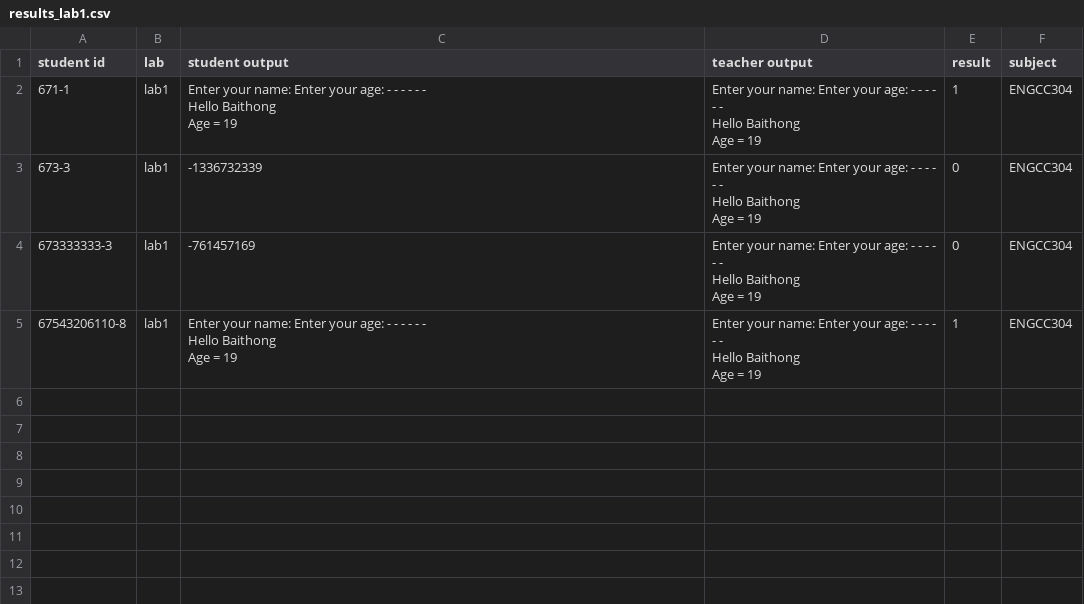
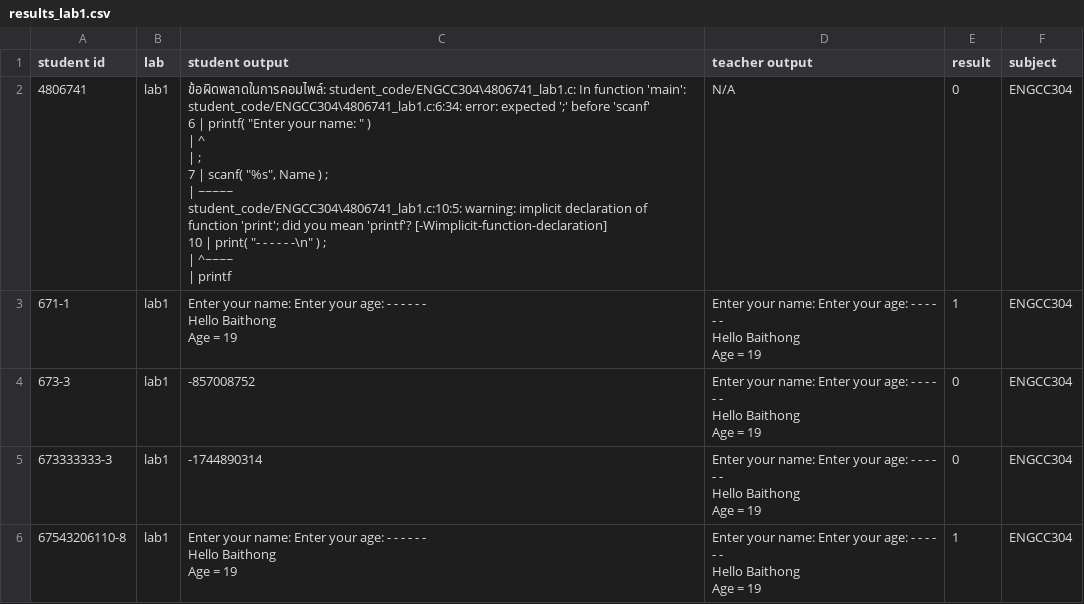
Before and after one commit to tumrmutl/c-lab-management, a CSV file: result/ENGCC304/results_lab1.csv, drawn as a sheet.

```diff
--- a/result/ENGCC304/results_lab1.csv
+++ b/result/ENGCC304/results_lab1.csv
@@ -1,2 +1,14 @@
 student id,lab,student output,teacher output,result,subject
+4806741,lab1,"ข้อผิดพลาดในการคอมไพล์: student_code/ENGCC304\4806741_lab1.c: In function 'main':
+student_code/ENGCC304\4806741_lab1.c:6:34: error: expected ';' before 'scanf'
+    6 |     printf( ""Enter your name: "" )
+      |                                  ^
+      |                                  ;
+    7 |     scanf( ""%s"", Name ) ;
+      |     ~~~~~
+student_code/ENGCC304\4806741_lab1.c:10:5: warning: implicit declaration of function 'print'; did you mean 'printf'? [-Wimplicit-function-declaration]
+   10 |     print( ""- - - - - -\n"" ) ;
+      |     ^~~~~
+      |     printf
+",N/A,0,ENGCC304
 671-1,lab1,"Enter your name: Enter your age: - - - - - -
@@ -6,8 +18,8 @@ Hello Baithong
 Age = 19",1,ENGCC304
-673-3,lab1,-1336732339,"Enter your name: Enter your age: - - - - - -
-Hello Baithong
-Age = 19",0,ENGCC304
-673333333-3,lab1,-761457169,"Enter your name: Enter your age: - - - - - -
-Hello Baithong
-Age = 19",0,ENGCC304
+673-3,lab1,-857008752,"Enter your name: Enter your age: - - - - - -
+Hello Baithong
+Age = 19",0,ENGCC304
+673333333-3,lab1,-1744890314,"Enter your name: Enter your age: - - - - - -
+Hello Baithong
+Age = 19",0,ENGCC304
 67543206110-8,lab1,"Enter your name: Enter your age: - - - - - -
```
Also changed, not shown: result/ENGCC304/results_lab2.csv, result/ENGCC304/results_lab3.csv, 46 other files.
